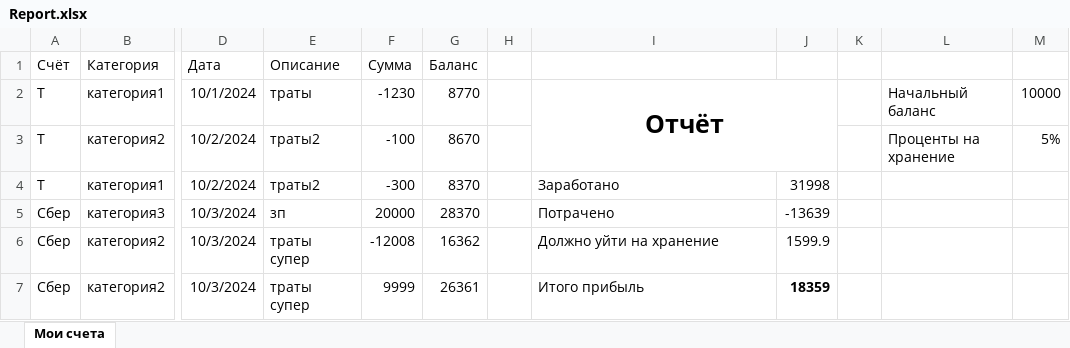
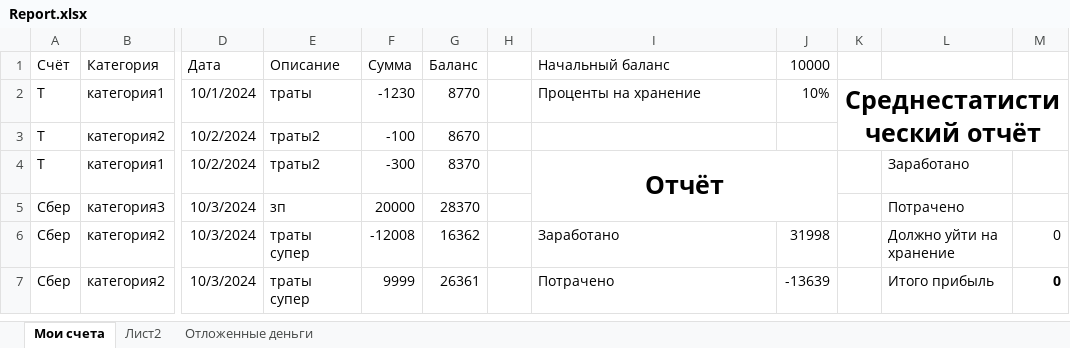
Before and after one commit to artem6115/ExcelAccounting, an Excel workbook: Report.xlsx, sheet Мои счета, drawn as a sheet; only a part is shown, gaps mark what is left out; values as stored, in another font and other column widths than the file's, no borders; charts and pictures and conditional formats and table styles not drawn; the diff covers the shown part only; the diff names each change by its address in the sheet, - before the commit and + after, or states it on an @@ line.

```diff
--- a/Report.xlsx (sheet Мои счета)
+++ b/Report.xlsx (sheet Мои счета)
+sheet tab: Лист2
+sheet tab: Отложенные деньги
-I1: (empty)
+I1: Начальный баланс
-J1: (empty)
+J1: 10000
-I2 (Начальный баланс): Отчёт
+I2 (Начальный баланс): Проценты на хранение
@@ I2 bold: on → off, text size: smaller, alignment: center → left @@
-I2:J3 merged
-J2 (10000): (empty)
+J2 (10000): 10%
-K2: (empty)
+K2: Среднестатистический отчёт
+K2:M3 merged
-L2: Начальный баланс
+L2: (empty)
-M2: 10000
+M2: (empty)
-L3: Проценты на хранение
+L3: (empty)
-M3: 5%
+M3: (empty)
-I4 (Начальный баланс): Заработано
+I4 (Начальный баланс): Отчёт
@@ I4 bold: off → on, text size: larger, alignment: left → center @@
+I4:J5 merged
-J4 (10000): 31998
+J4 (10000): (empty)
-L4: (empty)
+L4: Заработано
-I5 (Начальный баланс): Потрачено
+I5 (Начальный баланс): (empty)
-J5 (10000): -13639
+J5 (10000): (empty)
-L5: (empty)
+L5: Потрачено
-I6 (Начальный баланс): Должно уйти на хранение
+I6 (Начальный баланс): Заработано
-J6 (10000): 1599.9
+J6 (10000): 31998
-L6: (empty)
+L6: Должно уйти на хранение
-M6:M7: (empty)
+M6:M7: 0
-I7 (Начальный баланс): Итого прибыль
+I7 (Начальный баланс): Потрачено
-J7 (10000): 18359
+J7 (10000): -13639
-J7 bold: on
+J7 bold: off
-L7: (empty)
+L7: Итого прибыль
```
Also changed, not shown: 10 edited cells and cell formats elsewhere in this sheet, formulas that keep their value, charts or pictures, 1 other file.
